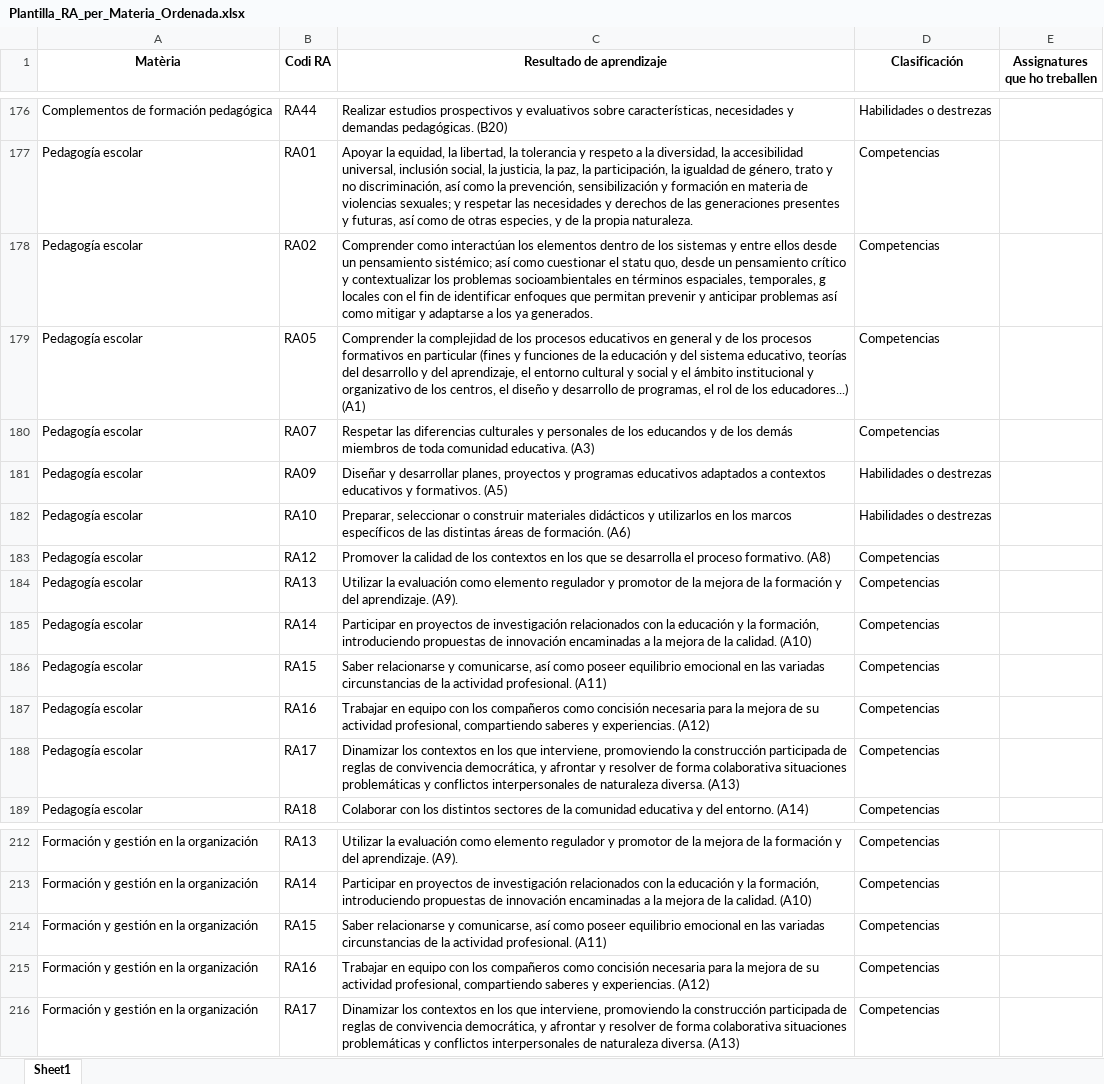
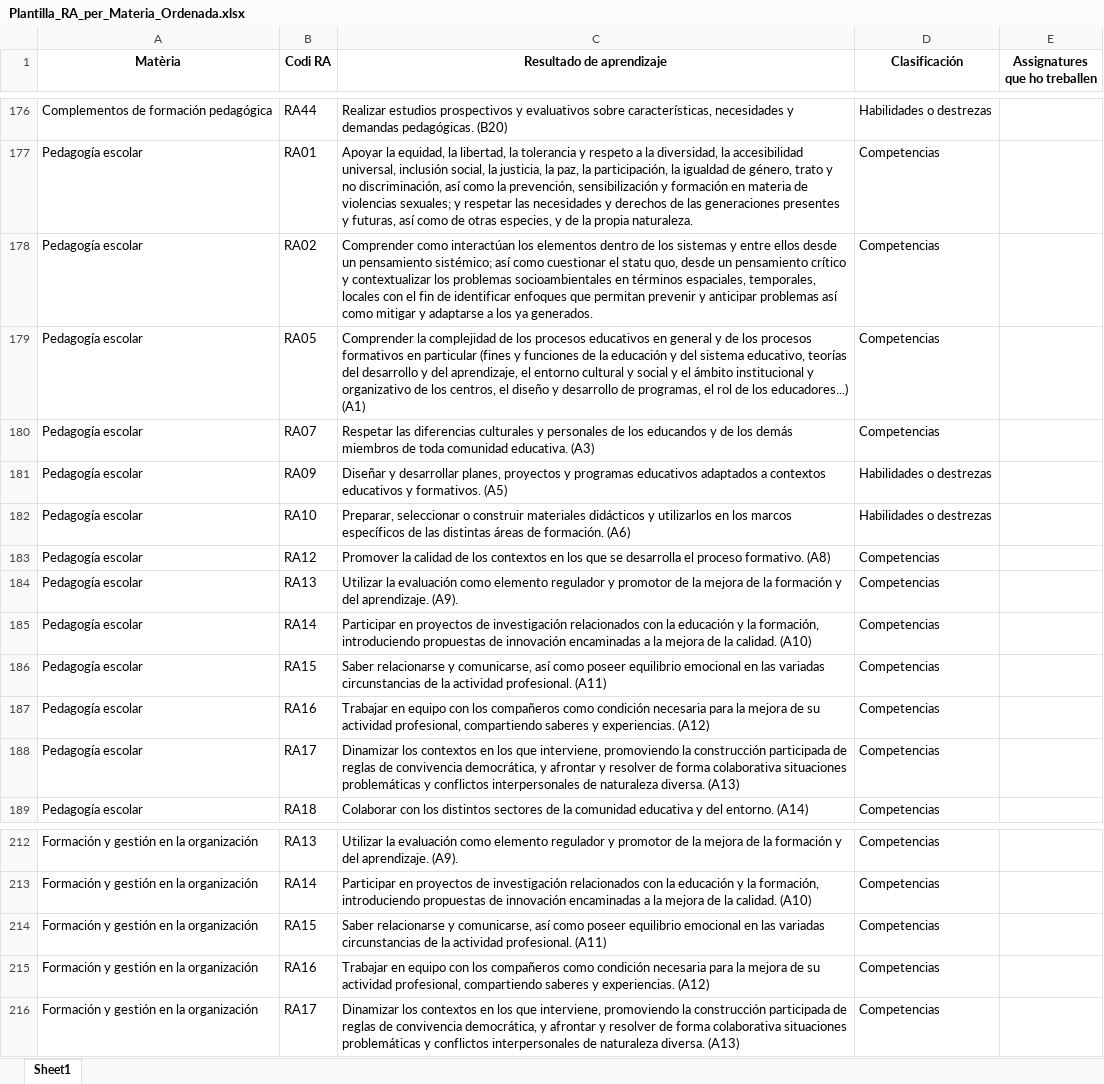
Before and after one commit to GalDornick/pedagogia, an Excel workbook: Plantilla_RA_per_Materia_Ordenada.xlsx, sheet Sheet1, drawn as a sheet; only a part is shown, gaps mark what is left out; values as stored, in another font and other column widths than the file's, no borders; the diff covers the shown part only; the diff names each change by its address in the sheet, - before the commit and + after, or states it on an @@ line.

```diff
--- a/Plantilla_RA_per_Materia_Ordenada.xlsx (sheet Sheet1)
+++ b/Plantilla_RA_per_Materia_Ordenada.xlsx (sheet Sheet1)
-C178 (Resultado de aprendizaje): …espaciales, temporales, g locales con…
+C178 (Resultado de aprendizaje): …espaciales, temporales, locales con…
-C187 (Resultado de aprendizaje): …compañeros como concisión necesaria para…
+C187 (Resultado de aprendizaje): …compañeros como condición necesaria para…
-C215 (Resultado de aprendizaje): …compañeros como concisión necesaria para…
+C215 (Resultado de aprendizaje): …compañeros como condición necesaria para…
```
Also changed, not shown: 2 added rows and 9 edited cells elsewhere in this sheet.
